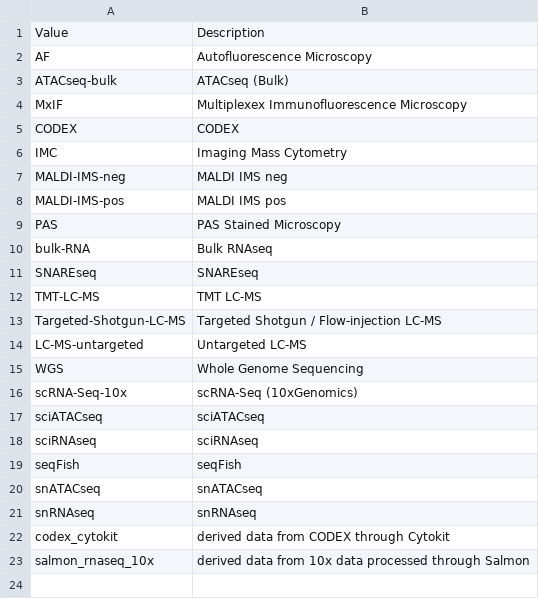
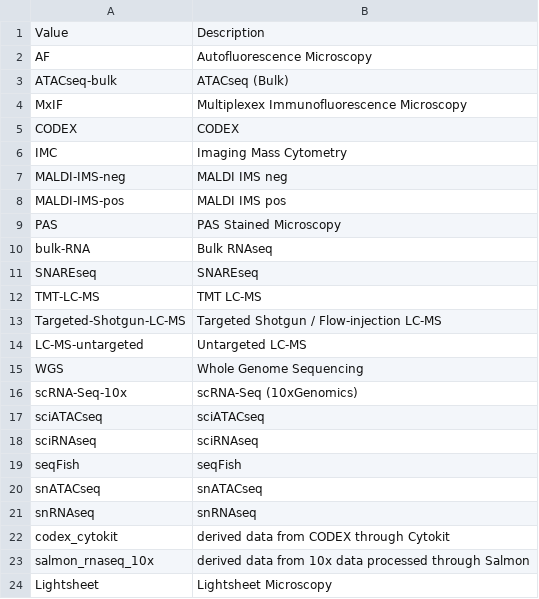
Before and after one commit to hubmapconsortium-graveyard/search-schema, a TSV file: data/definitions/enums/assay_types.tsv, drawn as a sheet; the diff names each change by its address in the sheet, - before the commit and + after, or states it on an @@ line.

Commit message:
Mccalluc/lightsheet (#12)
* Patch 1 (#11)

* Add Lightsheet assay type

* Changed spaces on Lightsheet line to a tab

Co-authored-by: Desheng Li <del20@pitt.edu>
Co-authored-by: Bill Shirey <shirey@users.noreply.github.com>

* regen

Co-authored-by: Desheng Li <del20@pitt.edu>
Co-authored-by: Bill Shirey <shirey@users.noreply.github.com>

```diff
--- a/data/definitions/enums/assay_types.tsv
+++ b/data/definitions/enums/assay_types.tsv
+row 24: Lightsheet | Lightsheet Microscopy
```
Also changed, not shown: 3 other files.
